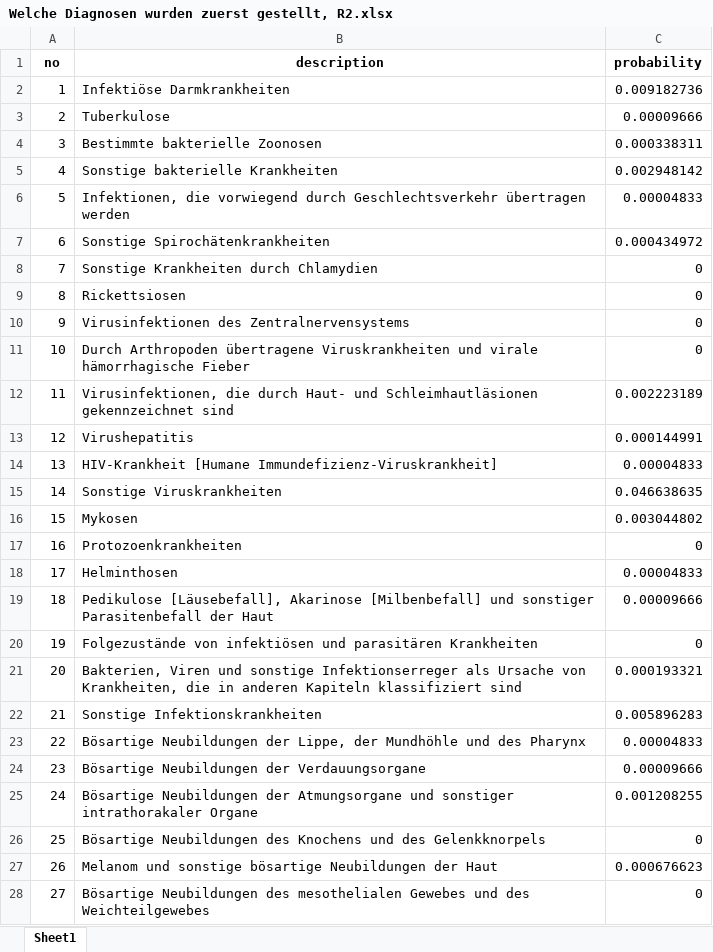
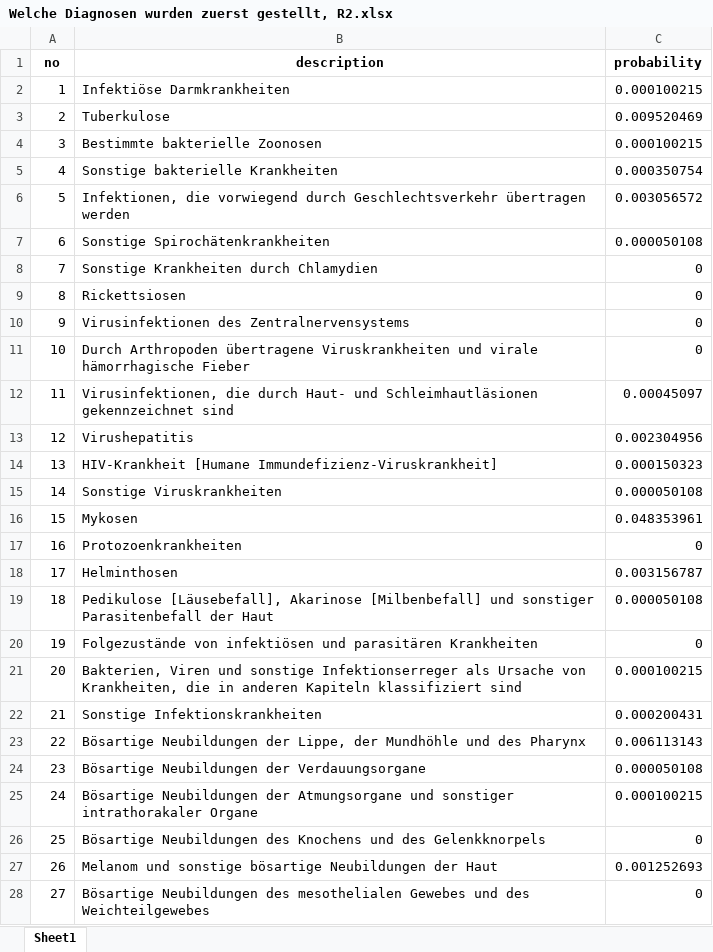
Before and after one commit to rapkroes/Code_UKSH_Husten, an Excel workbook: Welche Diagnosen wurden zuerst gestellt, R2.xlsx, sheet Sheet1, drawn as a sheet; only a part is shown; values as stored, in another font and other column widths than the file's, no borders; the diff covers the shown part only; the diff names each change by its address in the sheet, - before the commit and + after, or states it on an @@ line.

```diff
--- a/Welche Diagnosen wurden zuerst gestellt, R2.xlsx (sheet Sheet1)
+++ b/Welche Diagnosen wurden zuerst gestellt, R2.xlsx (sheet Sheet1)
-C2 (probability): 0.009182736
+C2 (probability): 0.000100215
-C3 (probability): 0.00009666
+C3 (probability): 0.009520469
-C4 (probability): 0.000338311
+C4 (probability): 0.000100215
-C5 (probability): 0.002948142
+C5 (probability): 0.000350754
-C6 (probability): 0.00004833
+C6 (probability): 0.003056572
-C7 (probability): 0.000434972
+C7 (probability): 0.000050108
-C12 (probability): 0.002223189
+C12 (probability): 0.00045097
-C13 (probability): 0.000144991
+C13 (probability): 0.002304956
-C14 (probability): 0.00004833
+C14 (probability): 0.000150323
-C15 (probability): 0.046638635
+C15 (probability): 0.000050108
-C16 (probability): 0.003044802
+C16 (probability): 0.048353961
-C18 (probability): 0.00004833
+C18 (probability): 0.003156787
-C19 (probability): 0.00009666
+C19 (probability): 0.000050108
-C21 (probability): 0.000193321
+C21 (probability): 0.000100215
-C22 (probability): 0.005896283
+C22 (probability): 0.000200431
-C23 (probability): 0.00004833
+C23 (probability): 0.006113143
-C24 (probability): 0.00009666
+C24 (probability): 0.000050108
-C25 (probability): 0.001208255
+C25 (probability): 0.000100215
-C27 (probability): 0.000676623
+C27 (probability): 0.001252693
```
Also changed, not shown: 172 edited cells elsewhere in this sheet, Welche Diagnosen wurden zuerst gestellt, R1.xlsx, 23 other files.
